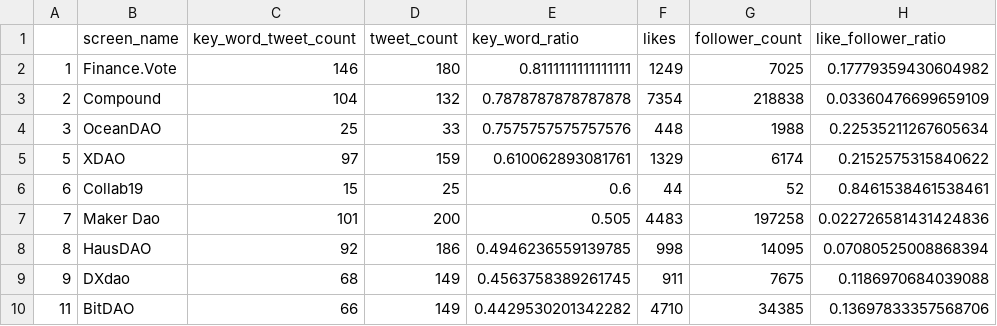
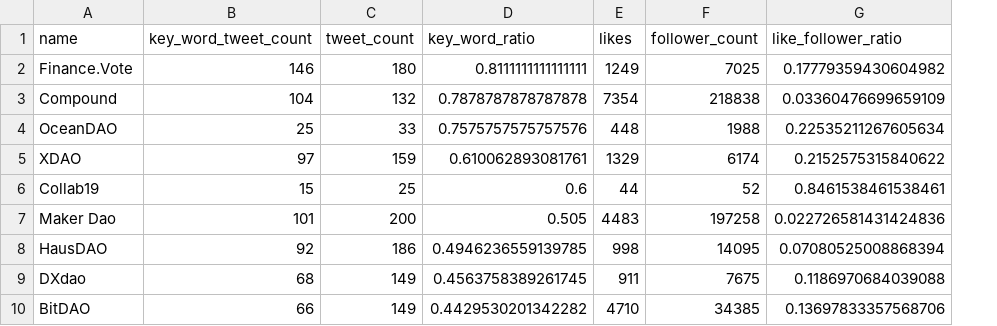
Before and after one commit to notchia/daochem-prototype, a CSV file: data/keyword_tweet_count.csv, drawn as a sheet; only a part is shown; removed rows and columns are numbered as before the commit, all else as after; the diff names each change by its address in the sheet, - before the commit and + after, or states it on an @@ line.

```diff
--- a/data/keyword_tweet_count.csv
+++ b/data/keyword_tweet_count.csv
-column A, rows 2-10: 1 | 2 | 3 | 5 | 6 | 7 | 8 | 9 | 11
-A1: screen_name
+A1: name
```
Also changed, not shown: 2 other files.
